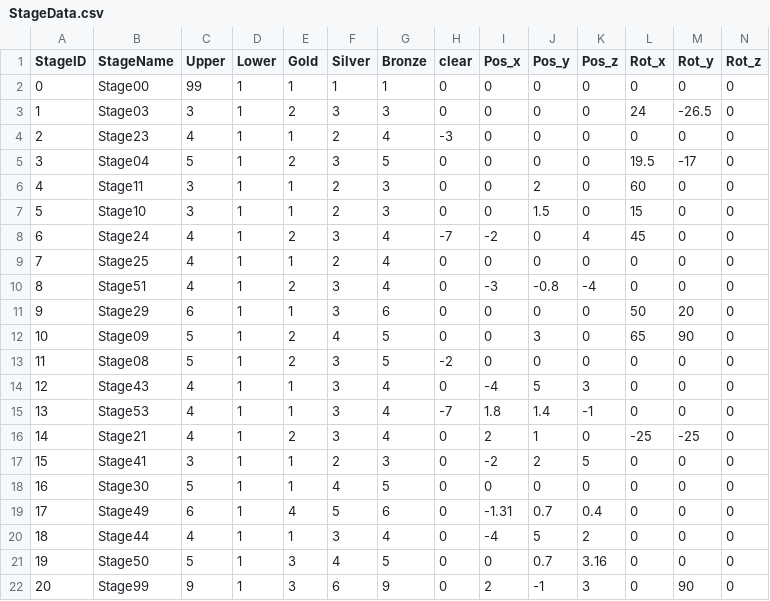
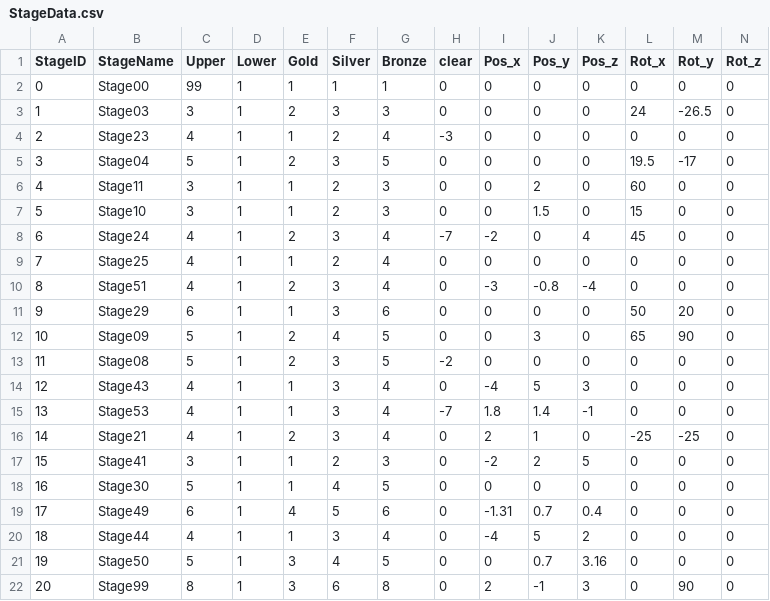
Before and after one commit to dltlsgml1/Kaitou, a CSV file: Assets/Resources/CSV/StageData.csv, drawn as a sheet.

```diff
--- a/Assets/Resources/CSV/StageData.csv
+++ b/Assets/Resources/CSV/StageData.csv
@@ -21,2 +21,2 @@ StageID,StageName,Upper,Lower,Gold,Silver,Bronze,clear,Pos_x,Pos_y,Pos_z,Rot_x,R
 19,Stage50,5,1,3,4,5,0,0,0.7,3.16,0,0,0
-20,Stage99,9,1,3,6,9,0,2,-1,3,0,90,0
+20,Stage99,8,1,3,6,8,0,2,-1,3,0,90,0
```
Also changed, not shown: Assets/SaveData.csv, 18 other files.
